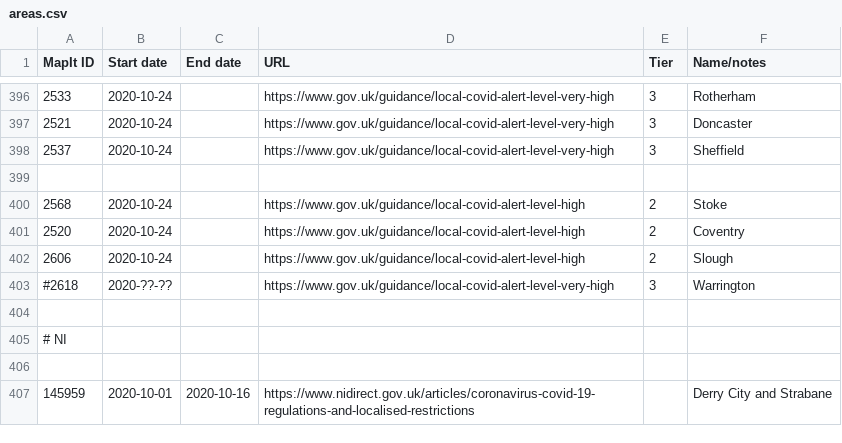
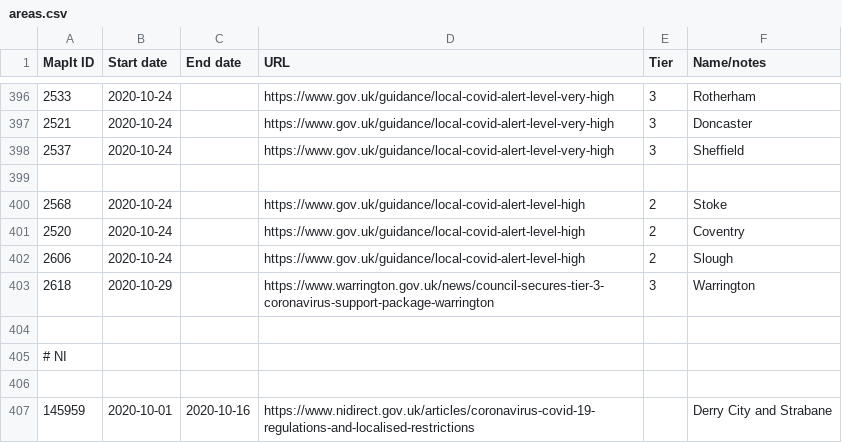
Before and after one commit to dracos/local-lockdown-lookup, a CSV file: areas.csv, drawn as a sheet; only a part is shown, gaps mark what is left out.

Commit message:
Warrington tier 3.

```diff
--- a/areas.csv
+++ b/areas.csv
@@ -402,3 +402,3 @@ MapIt ID,Start date,End date,URL,Tier,Name/notes
 2606,2020-10-24,,https://www.gov.uk/guidance/local-covid-alert-level-high,2,Slough
-#2618,2020-??-??,,https://www.gov.uk/guidance/local-covid-alert-level-very-high,3,Warrington
+2618,2020-10-29,,https://www.warrington.gov.uk/news/council-secures-tier-3-coronavirus-support-package-warrington,3,Warrington
 
```
Also changed, not shown: 1 other file.
